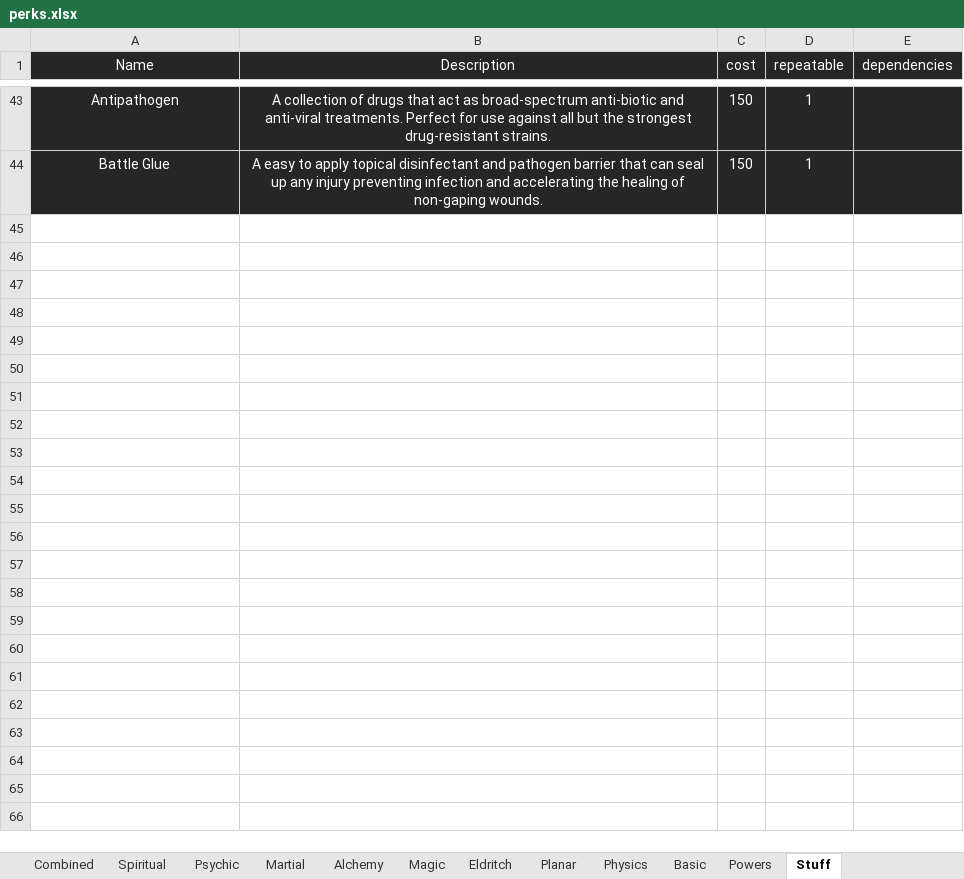
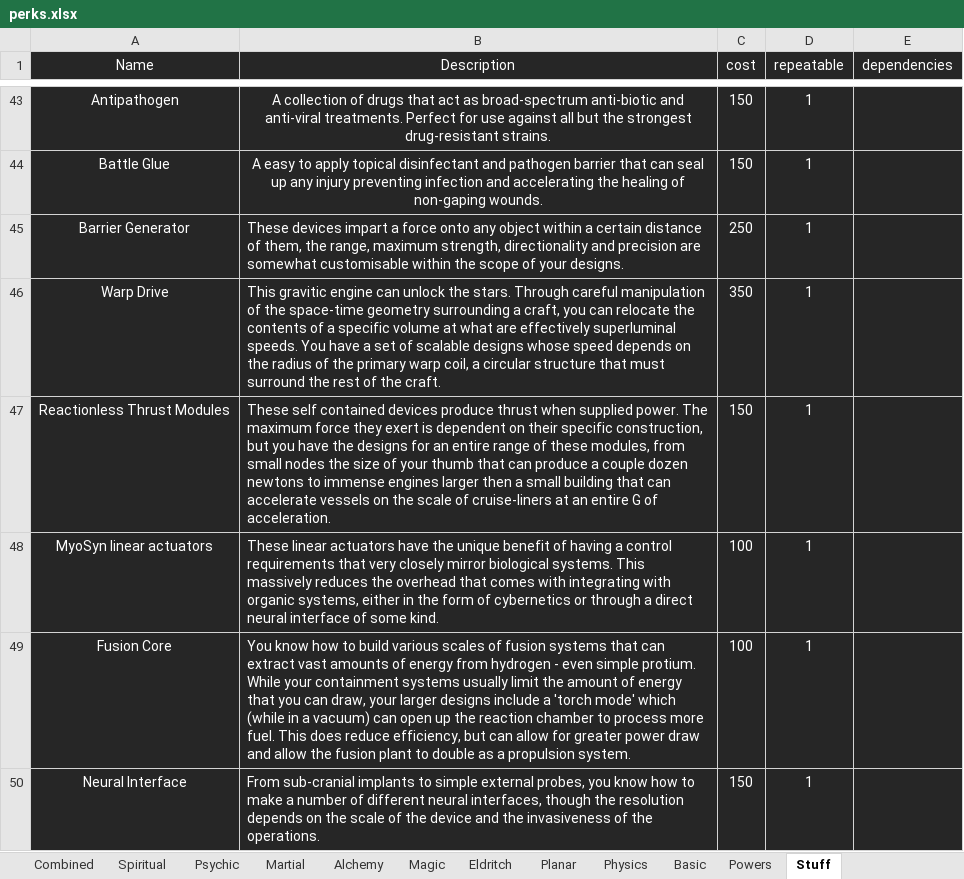
Before and after one commit to Emizaquel/March-of-Civilization, an Excel workbook: perks.xlsx, sheet Stuff, drawn as a sheet; only a part is shown, gaps mark what is left out; values as stored, in another font and other column widths than the file's, no borders; table styles not drawn; the diff names each change by its address in the sheet, - before the commit and + after, or states it on an @@ line.

Commit message:
updating version number and fixing perk classification

```diff
--- a/perks.xlsx (sheet Stuff)
+++ b/perks.xlsx (sheet Stuff)
+row 45: Barrier Generator | These devices impart a force onto any object within a certain distance of them, the range, maximum strength, directionality and precision are somewhat customisable within the scope of your designs. | 250 | 1
+row 46: Warp Drive | This gravitic engine can unlock the stars. Through careful manipulation of the space-time geometry surrounding a craft, you can relocate the contents of a specific volume at what are effectively superluminal speeds. You have a set of scalable designs whose speed depends on the radius of the primary warp coil, a circular structure that must surround the rest of the craft. | 350 | 1
+row 47: Reactionless Thrust Modules | These self contained devices produce thrust when supplied power. The maximum force they exert is dependent on their specific construction, but you have the designs for an entire range of these modules, from small nodes the size of your thumb that can produce a couple dozen newtons to immense engines larger then a small building that can accelerate vessels on the scale of cruise-liners at an entire G of acceleration. | 150 | 1
+row 48: MyoSyn linear actuators | These linear actuators have the unique benefit of having a control requirements that very closely mirror biological systems. This massively reduces the overhead that comes with integrating with organic systems, either in the form of cybernetics or through a direct neural interface of some kind. | 100 | 1
+row 49: Fusion Core | You know how to build various scales of fusion systems that can extract vast amounts of energy from hydrogen - even simple protium. While your containment systems usually limit the amount of energy that you can draw, your larger designs include a 'torch mode' which (while in a vacuum) can open up the reaction chamber to process more fuel. This does reduce efficiency, but can allow for greater power draw and allow the fusion plant to double as a propulsion system. | 100 | 1
+row 50: Neural Interface | From sub-cranial implants to simple external probes, you know how to make a number of different neural interfaces, though the resolution depends on the scale of the device and the invasiveness of the operations. | 150 | 1
```
Also changed, not shown: sheet Physics, 2 other files.
